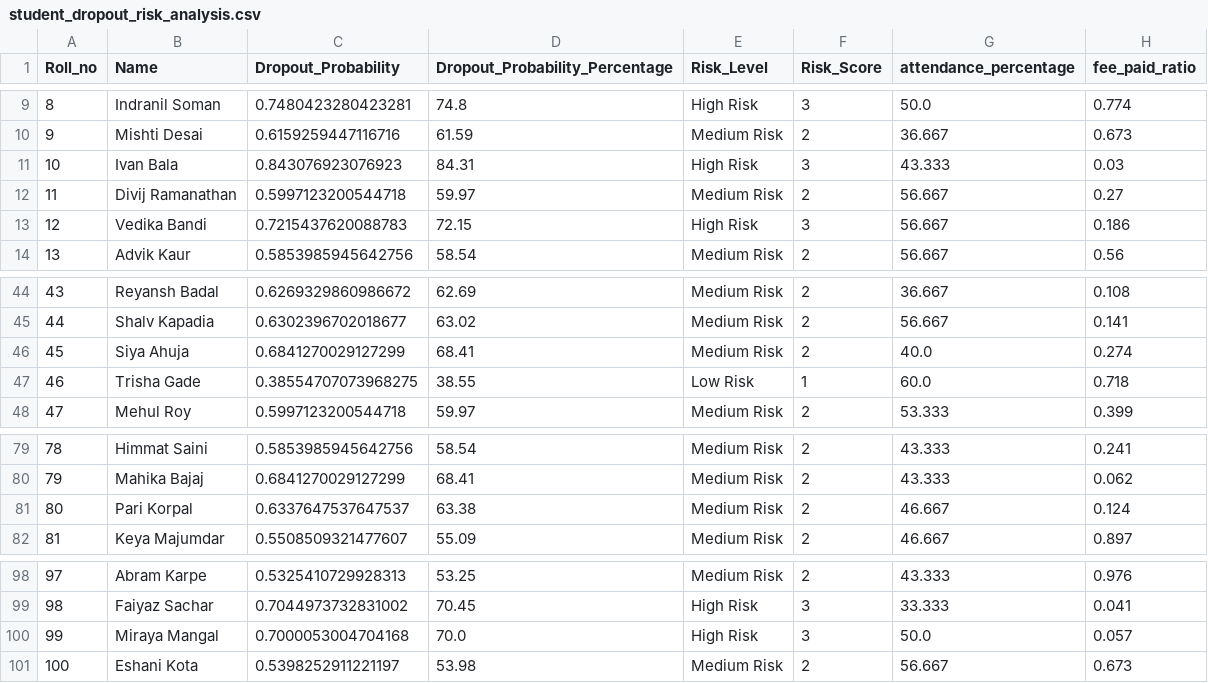
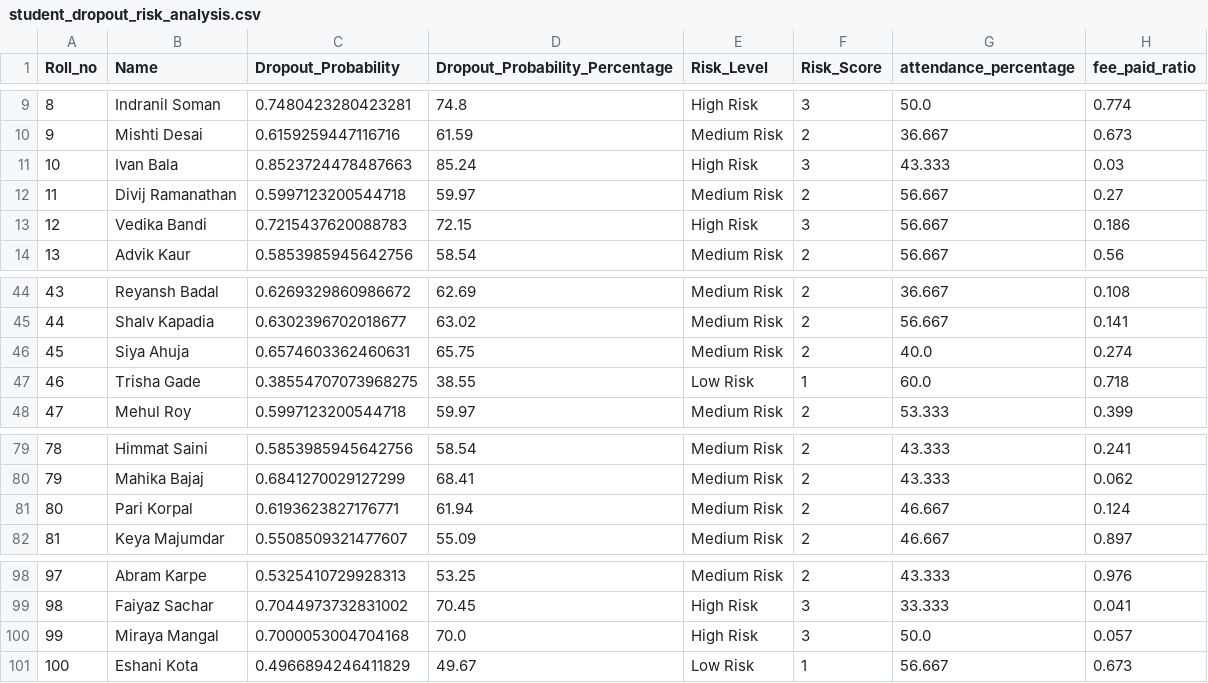
Before and after one commit to ClasherV/Data-Dwellers, a CSV file: MetaMentor/SIH_2025/student_dropout_risk_analysis.csv, drawn as a sheet; only a part is shown, gaps mark what is left out; the diff covers the shown part only; the diff names each change by its address in the sheet, - before the commit and + after, or states it on an @@ line.

```diff
--- a/MetaMentor/SIH_2025/student_dropout_risk_analysis.csv
+++ b/MetaMentor/SIH_2025/student_dropout_risk_analysis.csv
-C11 (Dropout_Probability): 0.843076923076923
+C11 (Dropout_Probability): 0.8523724478487663
-D11 (Dropout_Probability_Percentage): 84.31
+D11 (Dropout_Probability_Percentage): 85.24
-C46 (Dropout_Probability): 0.6841270029127299
+C46 (Dropout_Probability): 0.6574603362460631
-D46 (Dropout_Probability_Percentage): 68.41
+D46 (Dropout_Probability_Percentage): 65.75
-C81 (Dropout_Probability): 0.6337647537647537
+C81 (Dropout_Probability): 0.6193623827176771
-D81 (Dropout_Probability_Percentage): 63.38
+D81 (Dropout_Probability_Percentage): 61.94
-C101 (Dropout_Probability): 0.5398252911221197
+C101 (Dropout_Probability): 0.4966894246411829
-D101 (Dropout_Probability_Percentage): 53.98
+D101 (Dropout_Probability_Percentage): 49.67
-E101 (Risk_Level): Medium Risk
+E101 (Risk_Level): Low Risk
-F101 (Risk_Score): 2
+F101 (Risk_Score): 1
```
Also changed, not shown: 19 edited cells elsewhere in this file, 12 other files.
